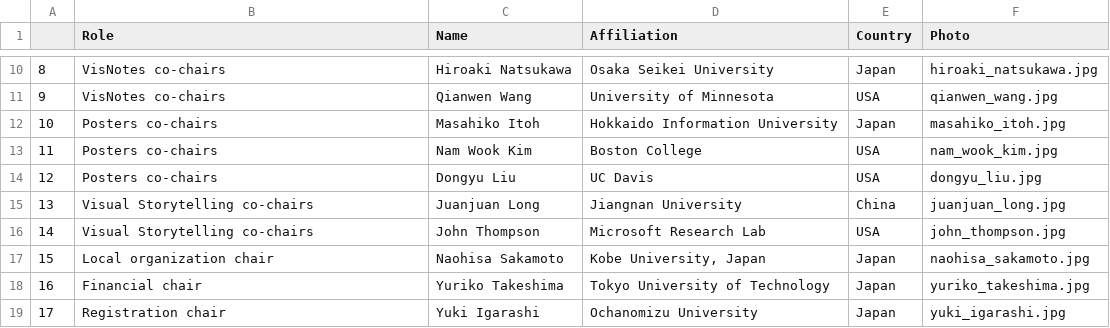
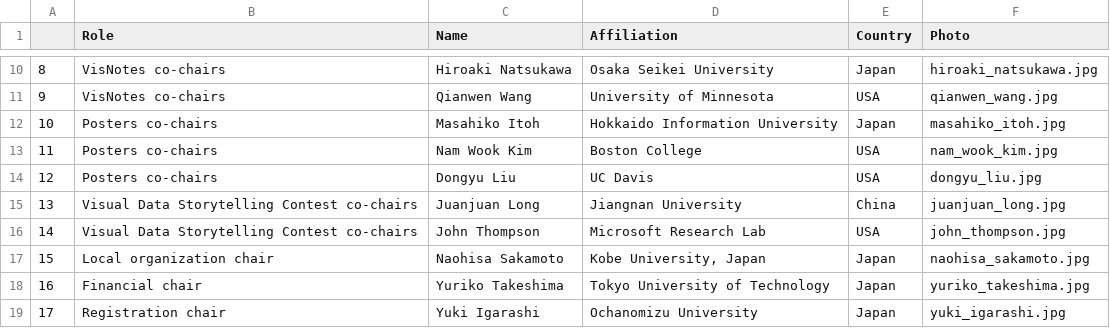
Before and after one commit to PacificVis/pvis2024, a CSV file: _data/oc.csv, drawn as a sheet; only a part is shown, gaps mark what is left out.

Commit message:
Storytelling contest

```diff
--- a/_data/oc.csv
+++ b/_data/oc.csv
@@ -14,4 +14,4 @@
 12,Posters co-chairs,Dongyu Liu,UC Davis,USA,dongyu_liu.jpg
-13,Visual Storytelling co-chairs,Juanjuan Long,Jiangnan University,China,juanjuan_long.jpg
-14,Visual Storytelling co-chairs,John Thompson,Microsoft Research Lab,USA,john_thompson.jpg
+13,Visual Data Storytelling Contest co-chairs,Juanjuan Long,Jiangnan University,China,juanjuan_long.jpg
+14,Visual Data Storytelling Contest co-chairs,John Thompson,Microsoft Research Lab,USA,john_thompson.jpg
 15,Local organization chair,Naohisa Sakamoto,"Kobe University, Japan",Japan,naohisa_sakamoto.jpg
```
Also changed, not shown: 3 other files.
